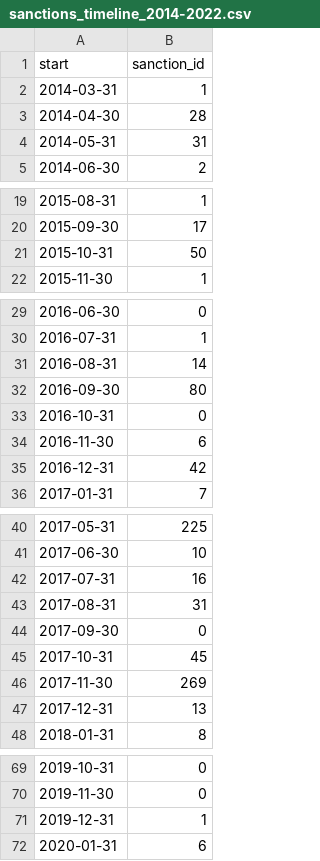
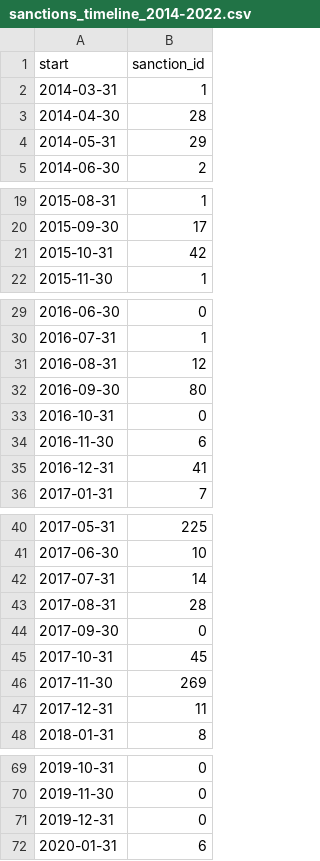
Before and after one commit to correctiv/ru-sanctions-dashboard, a CSV file: src/data/sanctions_timeline_2014-2022.csv, drawn as a sheet; only a part is shown, gaps mark what is left out.

Commit message:
:robot: automatic data build

```diff
--- a/src/data/sanctions_timeline_2014-2022.csv
+++ b/src/data/sanctions_timeline_2014-2022.csv
@@ -3,3 +3,3 @@ start,sanction_id
 2014-04-30,28
-2014-05-31,31
+2014-05-31,29
 2014-06-30,2
@@ -20,3 +20,3 @@ start,sanction_id
 2015-09-30,17
-2015-10-31,50
+2015-10-31,42
 2015-11-30,1
@@ -30,3 +30,3 @@ start,sanction_id
 2016-07-31,1
-2016-08-31,14
+2016-08-31,12
 2016-09-30,80
@@ -34,3 +34,3 @@ start,sanction_id
 2016-11-30,6
-2016-12-31,42
+2016-12-31,41
 2017-01-31,7
@@ -41,4 +41,4 @@ start,sanction_id
 2017-06-30,10
-2017-07-31,16
-2017-08-31,31
+2017-07-31,14
+2017-08-31,28
 2017-09-30,0
@@ -46,3 +46,3 @@ start,sanction_id
 2017-11-30,269
-2017-12-31,13
+2017-12-31,11
 2018-01-31,8
@@ -70,3 +70,3 @@ start,sanction_id
 2019-11-30,0
-2019-12-31,1
+2019-12-31,0
 2020-01-31,6
```
Also changed, not shown: 1 other file.
